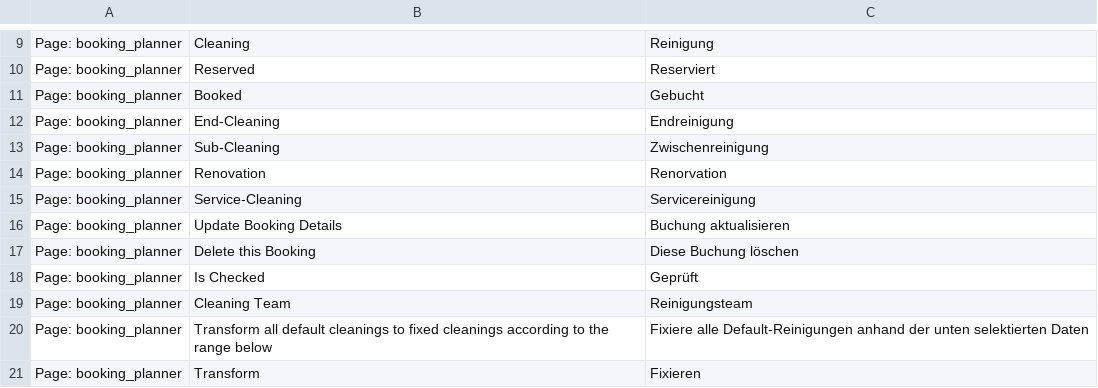
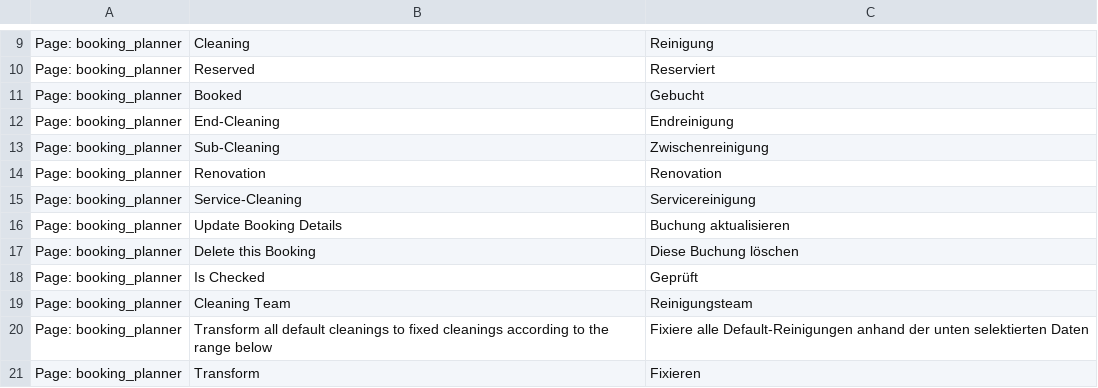
Before and after one commit to libracore/Planner, a CSV file: planner/translations/de.csv, drawn as a sheet; only a part is shown, gaps mark what is left out.

Commit message:
fixing typo 'Renovation' instead of 'Renorvation'

```diff
--- a/planner/translations/de.csv
+++ b/planner/translations/de.csv
@@ -13,3 +13,3 @@ Page: booking_planner,End-Cleaning,Endreinigung
 Page: booking_planner,Sub-Cleaning,Zwischenreinigung
-Page: booking_planner,Renovation,Renorvation
+Page: booking_planner,Renovation,Renovation
 Page: booking_planner,Service-Cleaning,Servicereinigung
```
Also changed, not shown: 1 other file.
